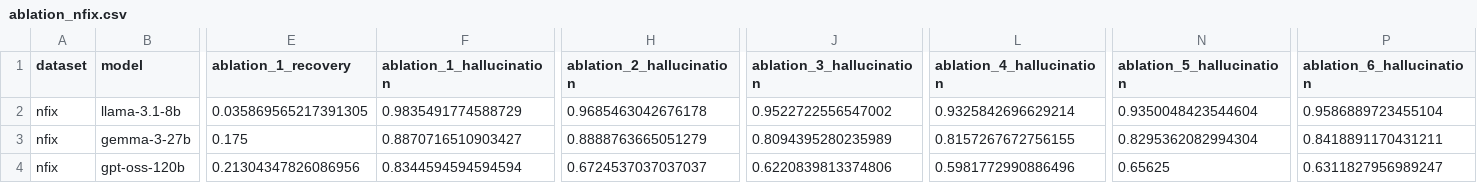
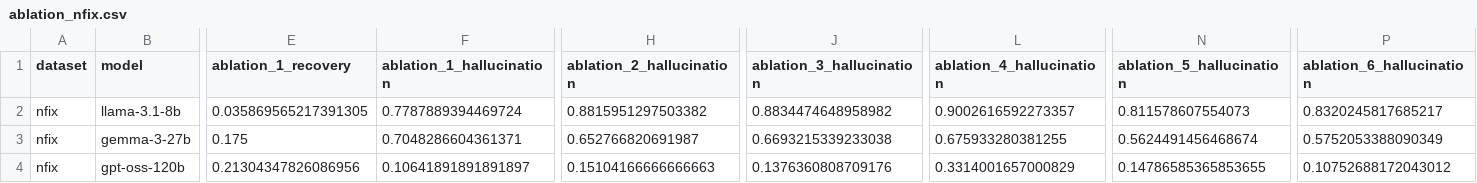
Before and after one commit to kevinqnb/scholarlm, a CSV file: results/ablation_nfix.csv, drawn as a sheet; only a part is shown, gaps mark what is left out; the diff names each change by its address in the sheet, - before the commit and + after, or states it on an @@ line.

Commit message:
Experiment result figures.

```diff
--- a/results/ablation_nfix.csv
+++ b/results/ablation_nfix.csv
-F2 (ablation_1_hallucination): 0.9835491774588729
+F2 (ablation_1_hallucination): 0.7787889394469724
-H2 (ablation_2_hallucination): 0.9685463042676178
+H2 (ablation_2_hallucination): 0.8815951297503382
-J2 (ablation_3_hallucination): 0.9522722556547002
+J2 (ablation_3_hallucination): 0.8834474648958982
-L2 (ablation_4_hallucination): 0.9325842696629214
+L2 (ablation_4_hallucination): 0.9002616592273357
-N2 (ablation_5_hallucination): 0.9350048423544604
+N2 (ablation_5_hallucination): 0.811578607554073
-P2 (ablation_6_hallucination): 0.9586889723455104
+P2 (ablation_6_hallucination): 0.8320245817685217
-F3 (ablation_1_hallucination): 0.8870716510903427
+F3 (ablation_1_hallucination): 0.7048286604361371
-H3 (ablation_2_hallucination): 0.8888763665051279
+H3 (ablation_2_hallucination): 0.652766820691987
-J3 (ablation_3_hallucination): 0.8094395280235989
+J3 (ablation_3_hallucination): 0.6693215339233038
-L3 (ablation_4_hallucination): 0.8157267672756155
+L3 (ablation_4_hallucination): 0.675933280381255
-N3 (ablation_5_hallucination): 0.8295362082994304
+N3 (ablation_5_hallucination): 0.5624491456468674
-P3 (ablation_6_hallucination): 0.8418891170431211
+P3 (ablation_6_hallucination): 0.5752053388090349
-F4 (ablation_1_hallucination): 0.8344594594594594
+F4 (ablation_1_hallucination): 0.10641891891891897
-H4 (ablation_2_hallucination): 0.6724537037037037
+H4 (ablation_2_hallucination): 0.15104166666666663
-J4 (ablation_3_hallucination): 0.6220839813374806
+J4 (ablation_3_hallucination): 0.1376360808709176
-L4 (ablation_4_hallucination): 0.5981772990886496
+L4 (ablation_4_hallucination): 0.3314001657000829
-N4 (ablation_5_hallucination): 0.65625
+N4 (ablation_5_hallucination): 0.14786585365853655
-P4 (ablation_6_hallucination): 0.6311827956989247
+P4 (ablation_6_hallucination): 0.10752688172043012
```
Also changed, not shown: results/ablation_pond.csv, 41 other files.
